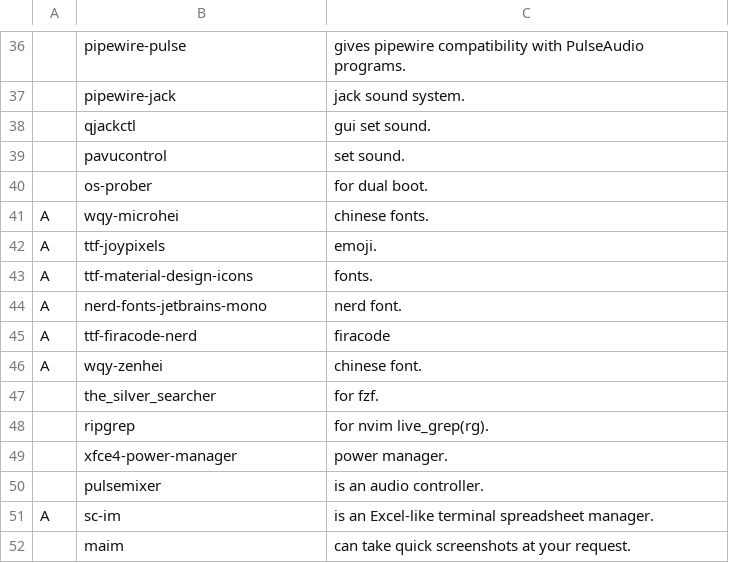
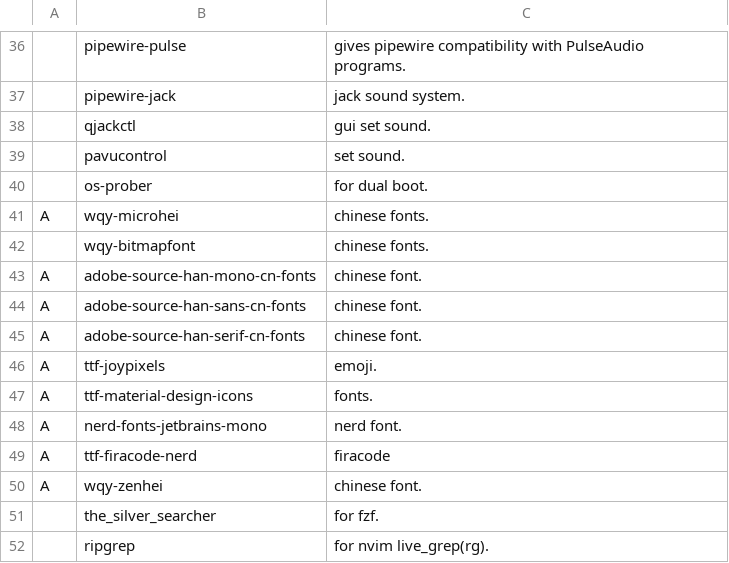
Before and after one commit to masterj122517/MJR, a CSV file: progs.csv, drawn as a sheet; only a part is shown, gaps mark what is left out; the shorter side is filled out with more unchanged rows; the diff names each change by its address in the sheet, - before the commit and + after, or states it on an @@ line.

Commit message:
add some chinese font

```diff
--- a/progs.csv
+++ b/progs.csv
+row 42:  | wqy-bitmapfont | chinese fonts.
+row 43: A | adobe-source-han-mono-cn-fonts | chinese font.
+row 44: A | adobe-source-han-sans-cn-fonts | chinese font.
+row 45: A | adobe-source-han-serif-cn-fonts | chinese font.
```
